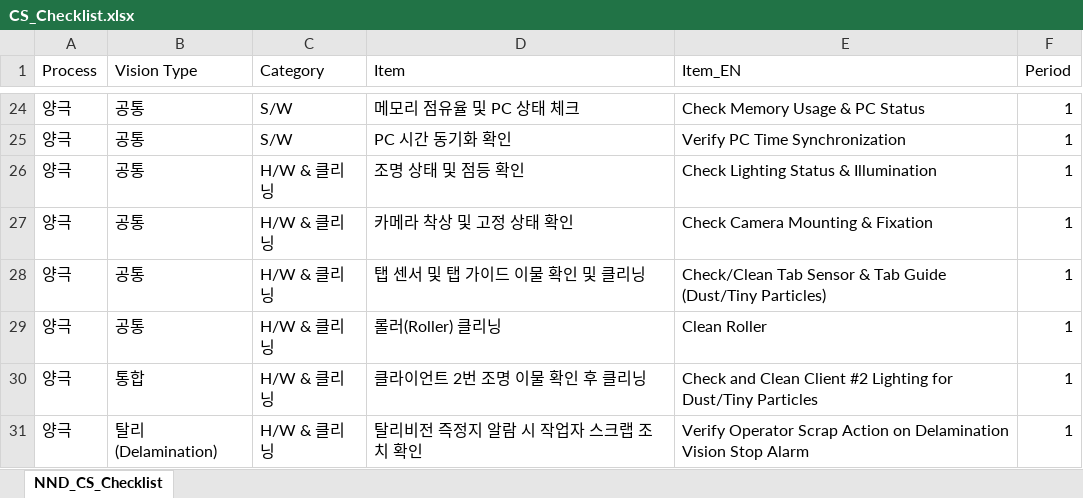
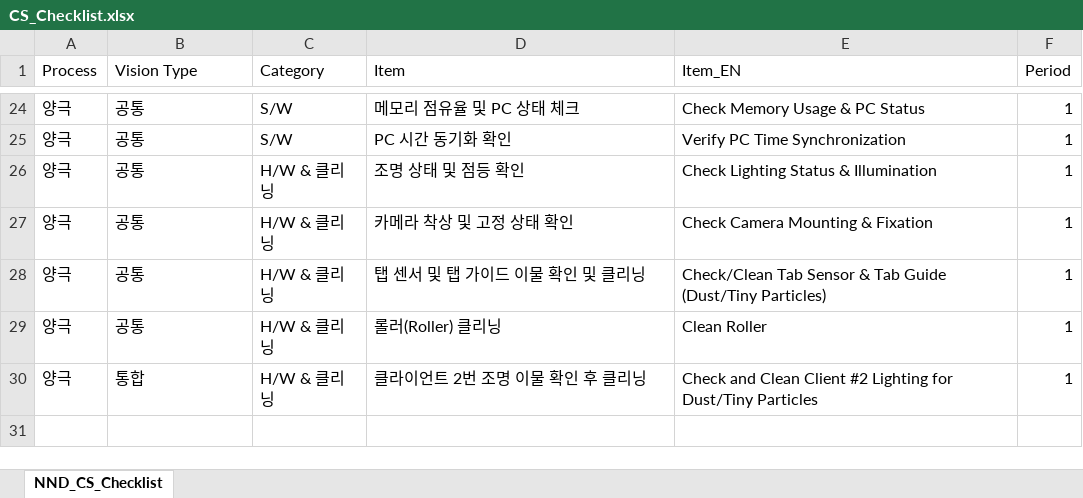
Before and after one commit to Bizeun/CS-Checklist, an Excel workbook: CS_Checklist.xlsx, sheet NND_CS_Checklist, drawn as a sheet; only a part is shown, gaps mark what is left out; values as stored, in another font and other column widths than the file's, no borders; the diff names each change by its address in the sheet, - before the commit and + after, or states it on an @@ line.

```diff
--- a/CS_Checklist.xlsx (sheet NND_CS_Checklist)
+++ b/CS_Checklist.xlsx (sheet NND_CS_Checklist)
-row 31: 양극 | 탈리(Delamination) | H/W & 클리닝 | 탈리비전 즉정지 알람 시 작업자 스크랩 조치 확인 | Verify Operator Scrap Action on Delamination Vision Stop Alarm | 1
```
Also changed, not shown: 8 other files.
